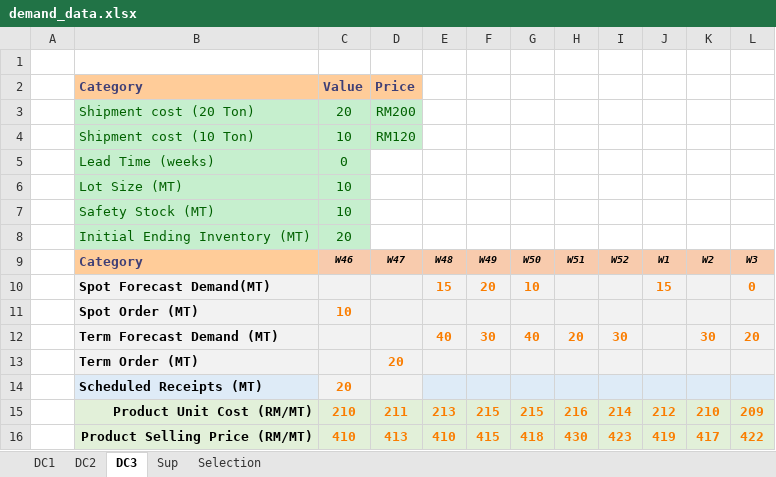
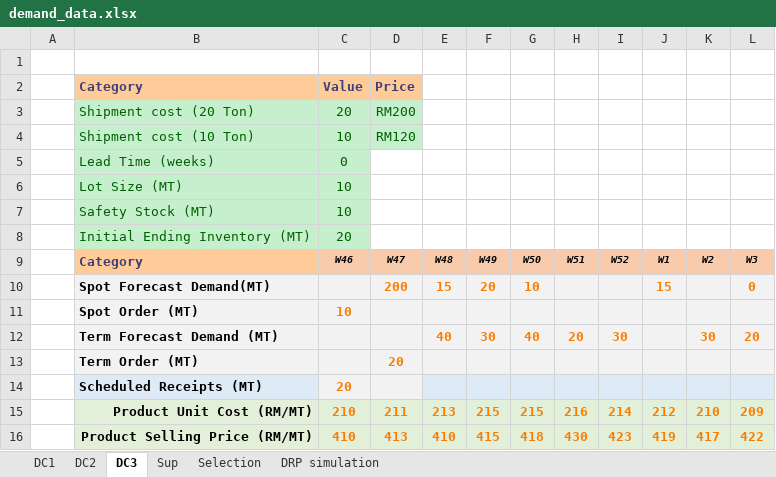
Before and after one commit to acceval/smarttradzt-python-services, an Excel workbook: DRP/demand_data.xlsx, sheet DC3, drawn as a sheet; values as stored, in another font and other column widths than the file's, no borders; the diff names each change by its address in the sheet, - before the commit and + after, or states it on an @@ line.

```diff
--- a/DRP/demand_data.xlsx (sheet DC3)
+++ b/DRP/demand_data.xlsx (sheet DC3)
+sheet tab: DRP simulation
-D10: (empty)
+D10: 200
```
Also changed, not shown: sheet Sup, charts or pictures, DRP/DRP.xlsx, 1 other file.
